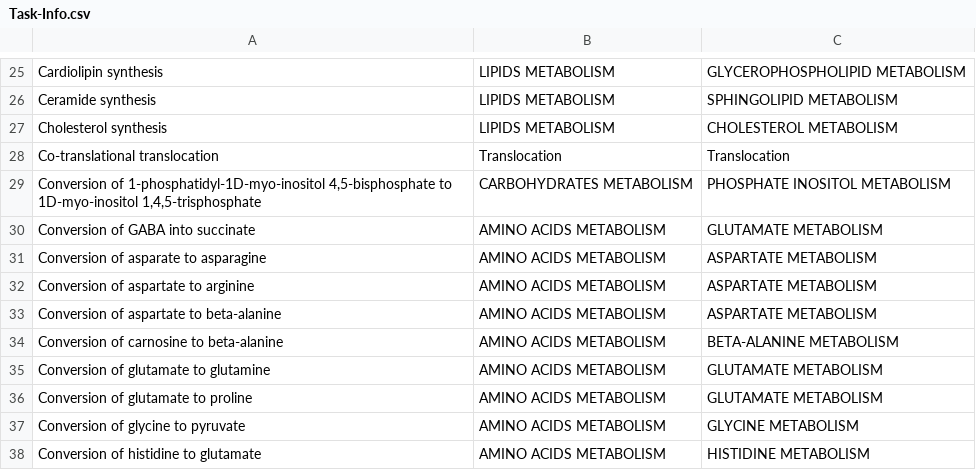
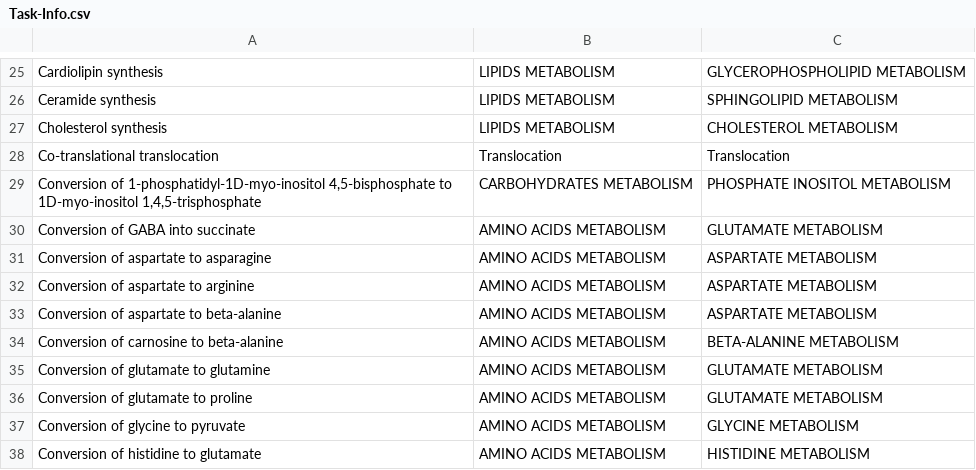
Before and after one commit to earmingol/scCellFie, a CSV file: task_data/homo_sapiens/Task-Info.csv, drawn as a sheet; only a part is shown, gaps mark what is left out.

Commit message:
Changed "asparate" to "aspartate"

```diff
--- a/task_data/homo_sapiens/Task-Info.csv
+++ b/task_data/homo_sapiens/Task-Info.csv
@@ -30,3 +30,3 @@ Co-translational translocation,Translocation,Translocation
 Conversion of GABA into succinate,AMINO ACIDS METABOLISM,GLUTAMATE METABOLISM
-Conversion of asparate to asparagine,AMINO ACIDS METABOLISM,ASPARTATE METABOLISM
+Conversion of aspartate to asparagine,AMINO ACIDS METABOLISM,ASPARTATE METABOLISM
 Conversion of aspartate to arginine,AMINO ACIDS METABOLISM,ASPARTATE METABOLISM
```
Also changed, not shown: task_data/homo_sapiens/Task_by_Gene.csv, task_data/homo_sapiens/Task_by_Rxn.csv, 3 other files.
